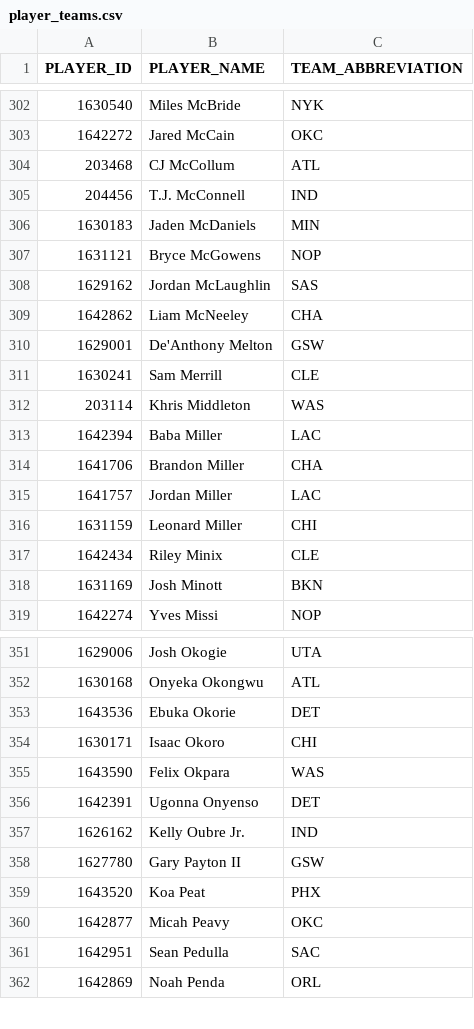
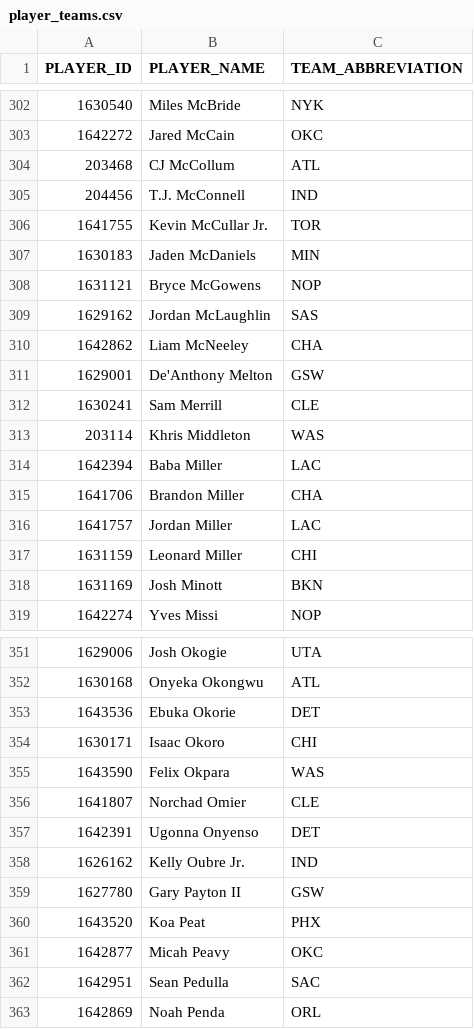
Before and after one commit to fuku8/nba-data, a CSV file: data/player_teams.csv, drawn as a sheet; only a part is shown, gaps mark what is left out; removed rows and columns are numbered as before the commit, all else as after; the diff names each change by its address in the sheet, - before the commit and + after, or states it on an @@ line.

```diff
--- a/data/player_teams.csv
+++ b/data/player_teams.csv
+row 306: 1641755 | Kevin McCullar Jr. | TOR
-row 317: 1642434 | Riley Minix | CLE
+row 356: 1641807 | Norchad Omier | CLE
```
Also changed, not shown: data/games.csv, data/player_advanced.csv, 8 other files.
